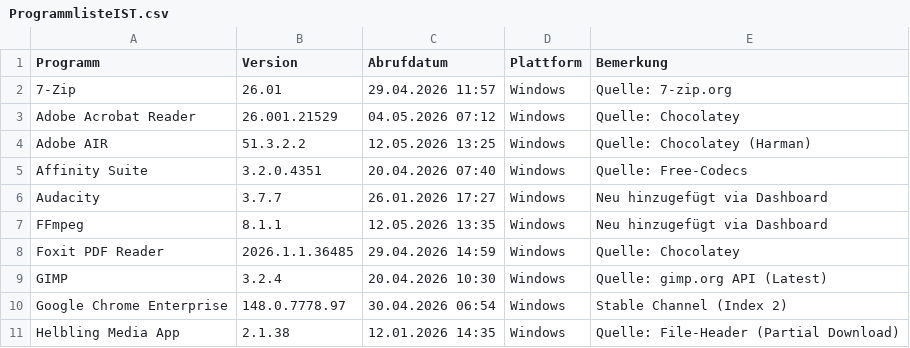
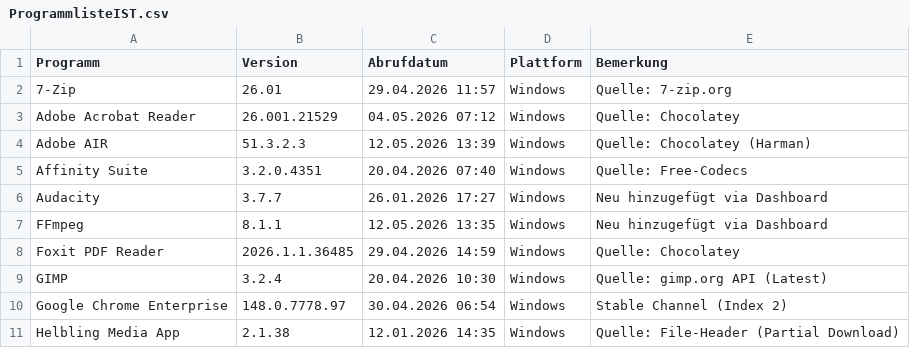
Before and after one commit to loufrance/Software-Monitor, a CSV file: ProgrammlisteIST.csv, drawn as a sheet; only a part is shown.

```diff
--- a/ProgrammlisteIST.csv
+++ b/ProgrammlisteIST.csv
@@ -3,3 +3,3 @@
 "Adobe Acrobat Reader";"26.001.21529";"04.05.2026 07:12";"Windows";"Quelle: Chocolatey"
-"Adobe AIR";"51.3.2.2";"12.05.2026 13:25";"Windows";"Quelle: Chocolatey (Harman)"
+"Adobe AIR";"51.3.2.3";"12.05.2026 13:39";"Windows";"Quelle: Chocolatey (Harman)"
 "Affinity Suite";"3.2.0.4351";"20.04.2026 07:40";"Windows";"Quelle: Free-Codecs"
```
